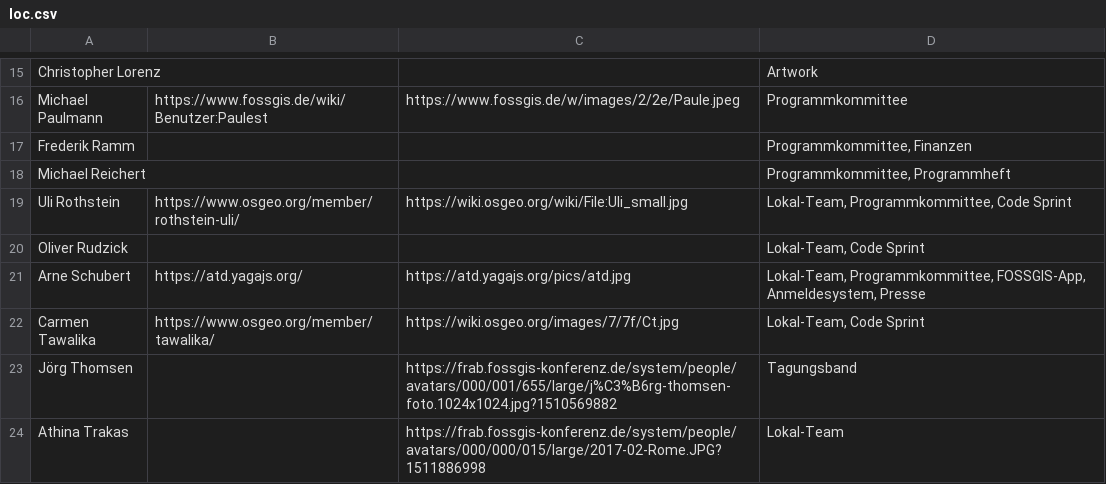
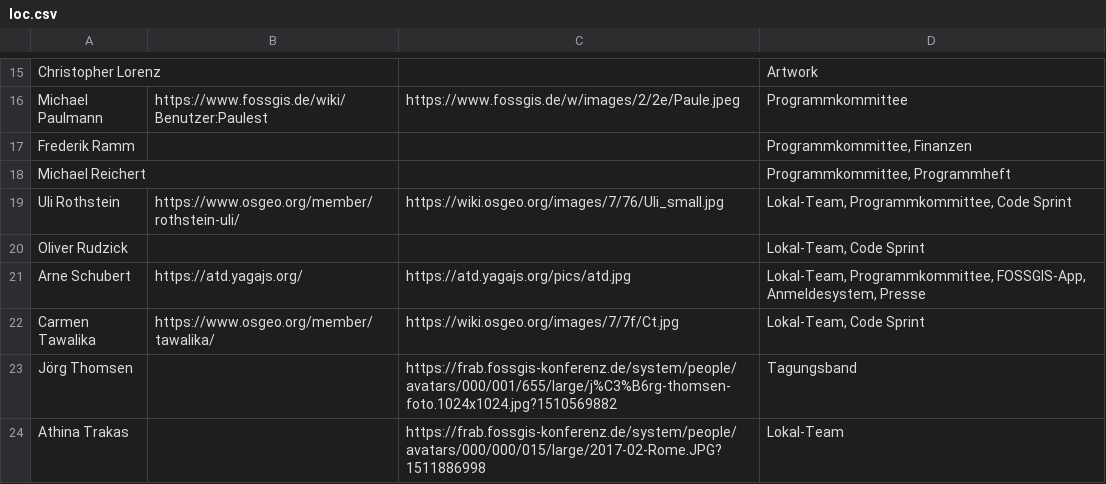
Before and after one commit to fossgis/konferenz-homepage, a CSV file: 2018/loc/loc.csv, drawn as a sheet; only a part is shown, gaps mark what is left out.

Commit message:
Uli link to image

```diff
--- a/2018/loc/loc.csv
+++ b/2018/loc/loc.csv
@@ -18,3 +18,3 @@ Frederik Ramm|||Programmkommittee, Finanzen
 Michael Reichert|||Programmkommittee, Programmheft
-Uli Rothstein|https://www.osgeo.org/member/rothstein-uli/|https://wiki.osgeo.org/wiki/File:Uli_small.jpg|Lokal-Team, Programmkommittee, Code Sprint
+Uli Rothstein|https://www.osgeo.org/member/rothstein-uli/|https://wiki.osgeo.org/images/7/76/Uli_small.jpg|Lokal-Team, Programmkommittee, Code Sprint
 Oliver Rudzick|||Lokal-Team, Code Sprint
```
